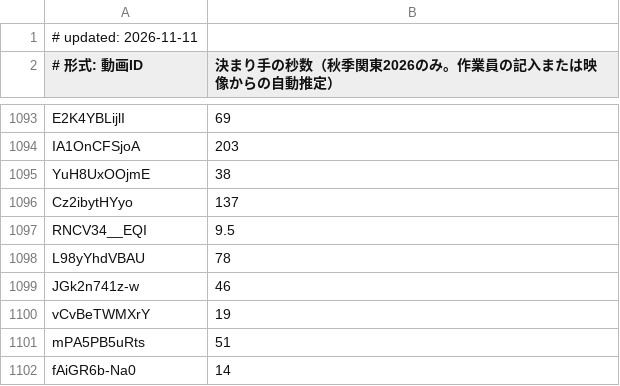
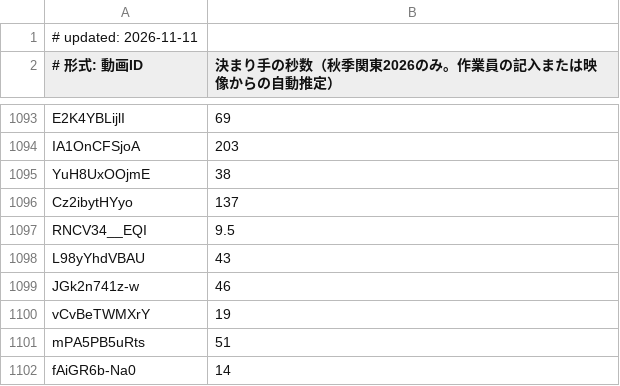
Before and after one commit to sportschanbaragakuseirenmei/member-video-list, a TSV file: data/strike.tsv, drawn as a sheet; only a part is shown, gaps mark what is left out.

```diff
--- a/data/strike.tsv
+++ b/data/strike.tsv
@@ -1097,3 +1097,3 @@ Cz2ibytHYyo	137
 RNCV34__EQI	9.5
-L98yYhdVBAU	78
+L98yYhdVBAU	43
 JGk2n741z-w	46
```
